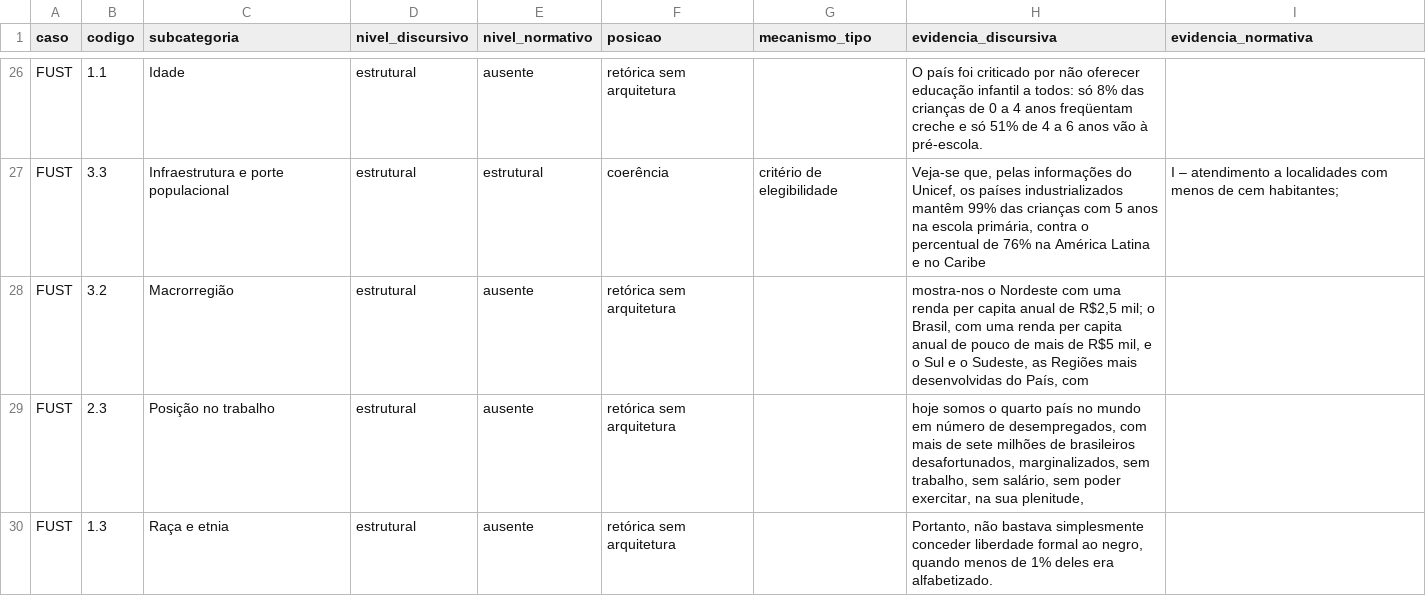
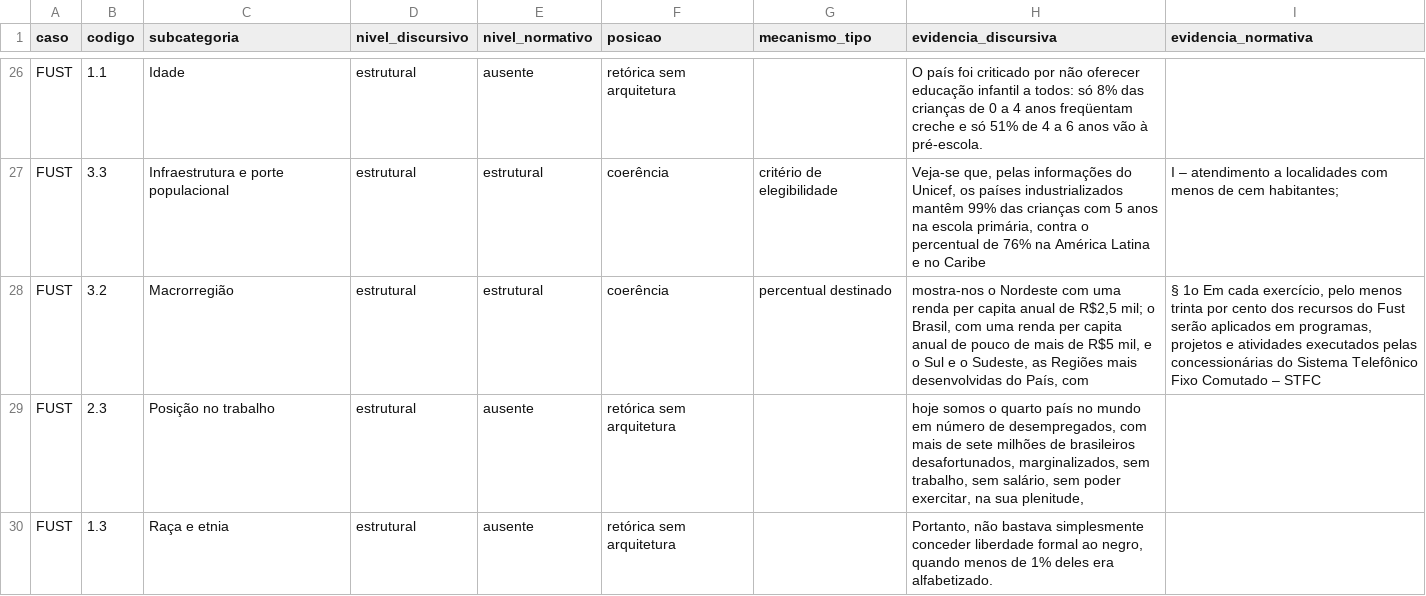
Before and after one commit to ruthgaudencio/tcc-fust-bead, a CSV file: coding/tabela4_divergencia_amplo.csv, drawn as a sheet; only a part is shown, gaps mark what is left out.

```diff
--- a/coding/tabela4_divergencia_amplo.csv
+++ b/coding/tabela4_divergencia_amplo.csv
@@ -27,3 +27,3 @@ FUST,1.1,Idade,estrutural,ausente,retórica sem arquitetura,,O país foi critica
 FUST,3.3,Infraestrutura e porte populacional,estrutural,estrutural,coerência,critério de elegibilidade,"Veja-se que, pelas informações do Unicef, os países industrializados mantêm 99% das crianças com 5 anos na escola primária, contra o percentual de 76% na América Latina e no Caribe",I – atendimento a localidades com menos de cem habitantes;
-FUST,3.2,Macrorregião,estrutural,ausente,retórica sem arquitetura,,"mostra-nos o Nordeste com uma renda per capita anual de R$2,5 mil; o Brasil, com uma renda per capita anual de pouco de mais de R$5 mil, e o Sul e o Sudeste, as Regiões mais desenvolvidas do País, com",
+FUST,3.2,Macrorregião,estrutural,estrutural,coerência,percentual destinado,"mostra-nos o Nordeste com uma renda per capita anual de R$2,5 mil; o Brasil, com uma renda per capita anual de pouco de mais de R$5 mil, e o Sul e o Sudeste, as Regiões mais desenvolvidas do País, com","§ 1o Em cada exercício, pelo menos trinta por cento dos recursos do Fust serão aplicados em programas, projetos e atividades executados pelas concessionárias do Sistema Telefônico Fixo Comutado – STFC"
 FUST,2.3,Posição no trabalho,estrutural,ausente,retórica sem arquitetura,,"hoje somos o quarto país no mundo em número de desempregados, com mais de sete milhões de brasileiros desafortunados, marginalizados, sem trabalho, sem salário, sem poder exercitar, na sua plenitude, ",
```
Also changed, not shown: coding/dispositivos_eixo_normativo.csv, coding/eixo_normativo_amplo.csv, 51 other files.
